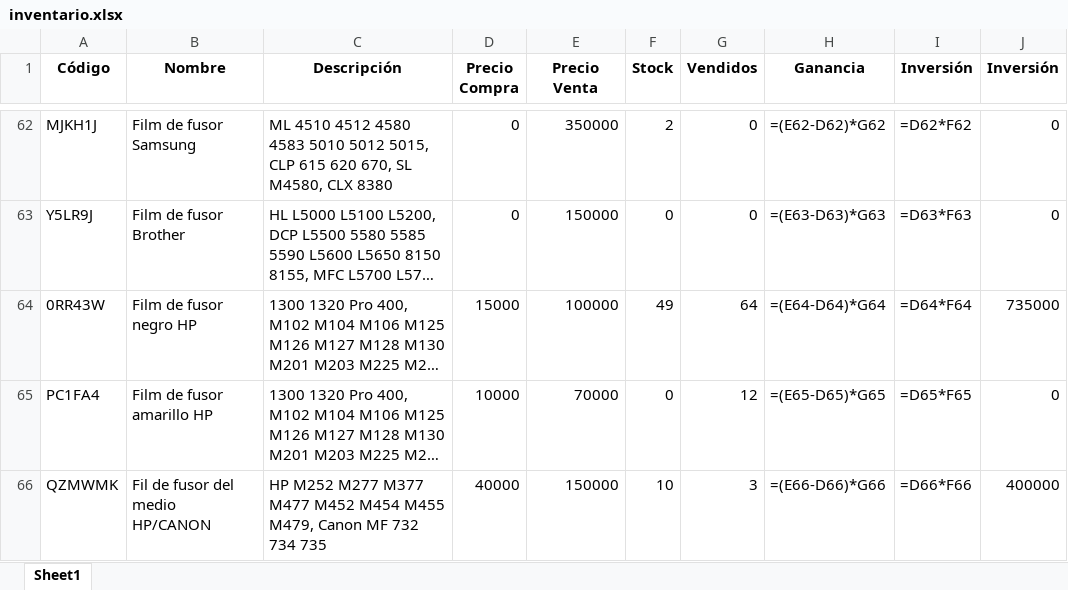
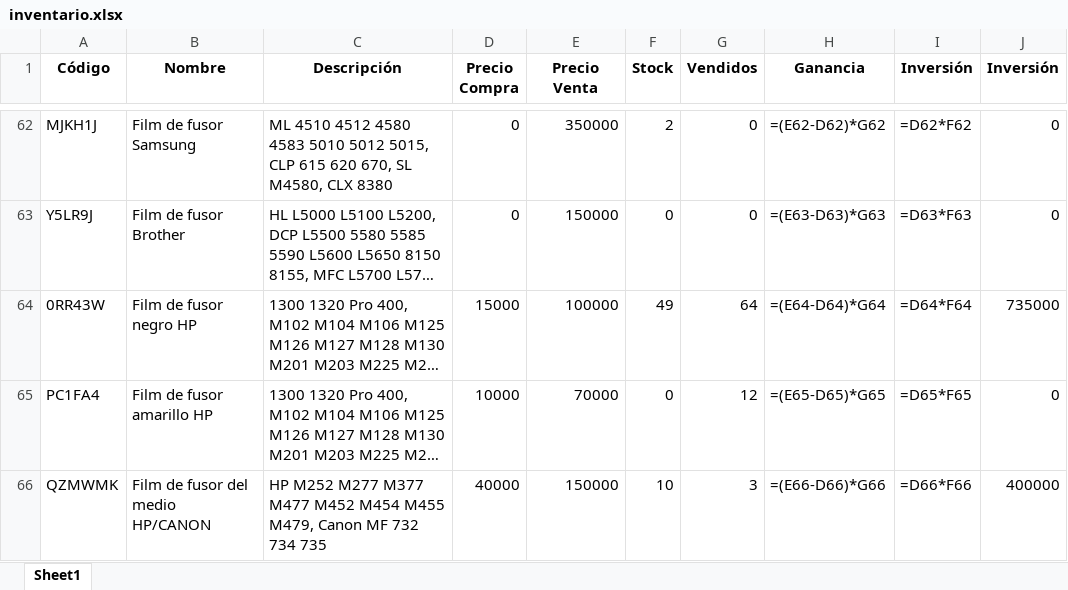
Before and after one commit to chantalquintana/imagenes-inventario, an Excel workbook: inventario.xlsx, sheet Sheet1, drawn as a sheet; only a part is shown, gaps mark what is left out; long unchanged cells end in …; values as stored, in another font and other column widths than the file's, no borders; formulas without a stored value are shown as written; the diff names each change by its address in the sheet, - before the commit and + after, or states it on an @@ line.

Commit message:
Actualización automática del inventario, Google Sheets y productos.json

```diff
--- a/inventario.xlsx (sheet Sheet1)
+++ b/inventario.xlsx (sheet Sheet1)
-B66 (Nombre): Fil de fusor del medio HP/CANON
+B66 (Nombre): Film de fusor del medio HP/CANON
```
Also changed, not shown: 2 other files.
